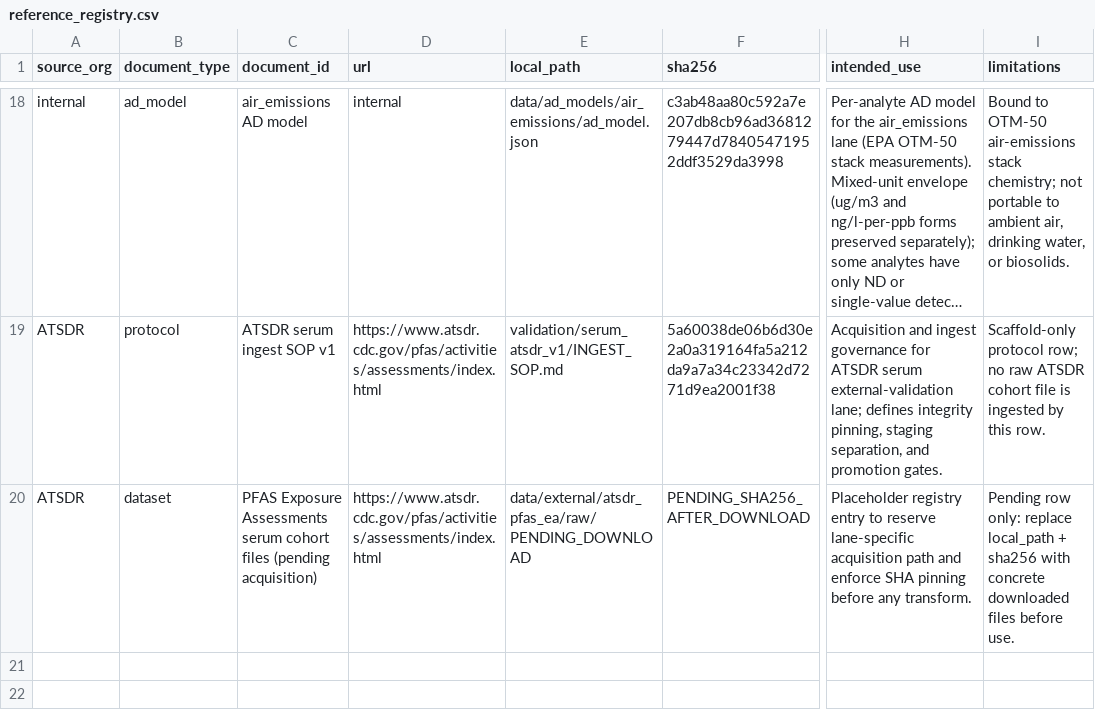
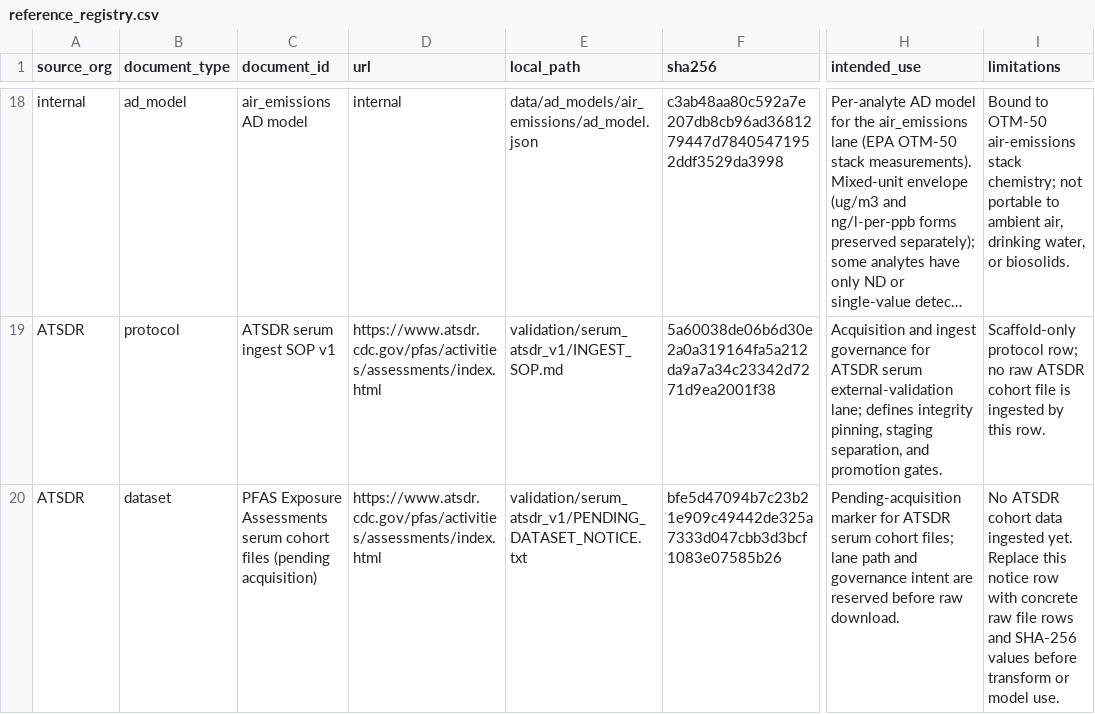
Before and after one commit to Ishola-github/pfas-enterprise-modular, a CSV file: data/reference/registry/reference_registry.csv, drawn as a sheet; only a part is shown, gaps mark what is left out; long unchanged cells end in …; the diff names each change by its address in the sheet, - before the commit and + after, or states it on an @@ line.

```diff
--- a/data/reference/registry/reference_registry.csv
+++ b/data/reference/registry/reference_registry.csv
-E20 (local_path): data/external/atsdr_pfas_ea/raw/PENDING_DOWNLOAD
+E20 (local_path): validation/serum_atsdr_v1/PENDING_DATASET_NOTICE.txt
-F20 (sha256): PENDING_SHA256_AFTER_DOWNLOAD
+F20 (sha256): bfe5d47094b7c23b21e909c49442de325a7333d047cbb3d3bcf1083e07585b26
-H20 (intended_use): Placeholder registry entry to reserve lane-specific acquisition path and enforce SHA pinning before any transform.
+H20 (intended_use): Pending-acquisition marker for ATSDR serum cohort files; lane path and governance intent are reserved before raw download.
-I20 (limitations): Pending row only: replace local_path + sha256 with concrete downloaded files before use.
+I20 (limitations): No ATSDR cohort data ingested yet. Replace this notice row with concrete raw file rows and SHA-256 values before transform or model use.
```
Also changed, not shown: 1 other file.
